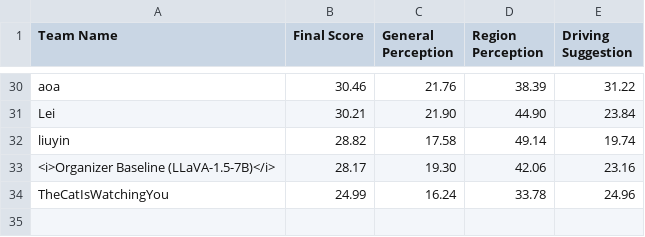
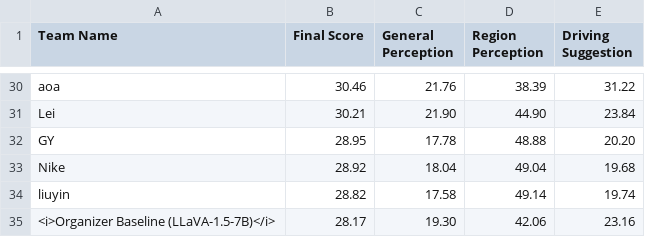
Before and after one commit to coda-dataset/coda-dataset.github.io, a CSV file: w-coda2024/track1/data/leaderboard.csv, drawn as a sheet; only a part is shown, gaps mark what is left out; the shorter side is filled out with more unchanged rows; the diff covers the shown part only; the diff names each change by its address in the sheet, - before the commit and + after, or states it on an @@ line.

```diff
--- a/w-coda2024/track1/data/leaderboard.csv
+++ b/w-coda2024/track1/data/leaderboard.csv
+row 32: GY | 28.95 | 17.78 | 48.88 | 20.20
+row 33: Nike | 28.92 | 18.04 | 49.04 | 19.68
```
Also changed, not shown: 9 added rows, 9 removed rows and 16 edited cells elsewhere in this file, 2 other files.
